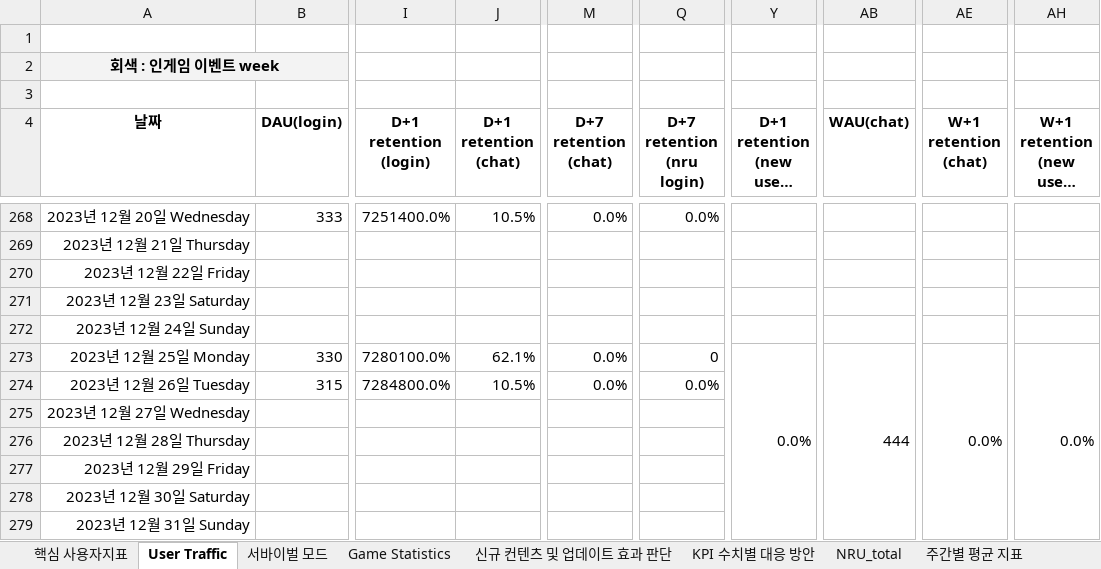
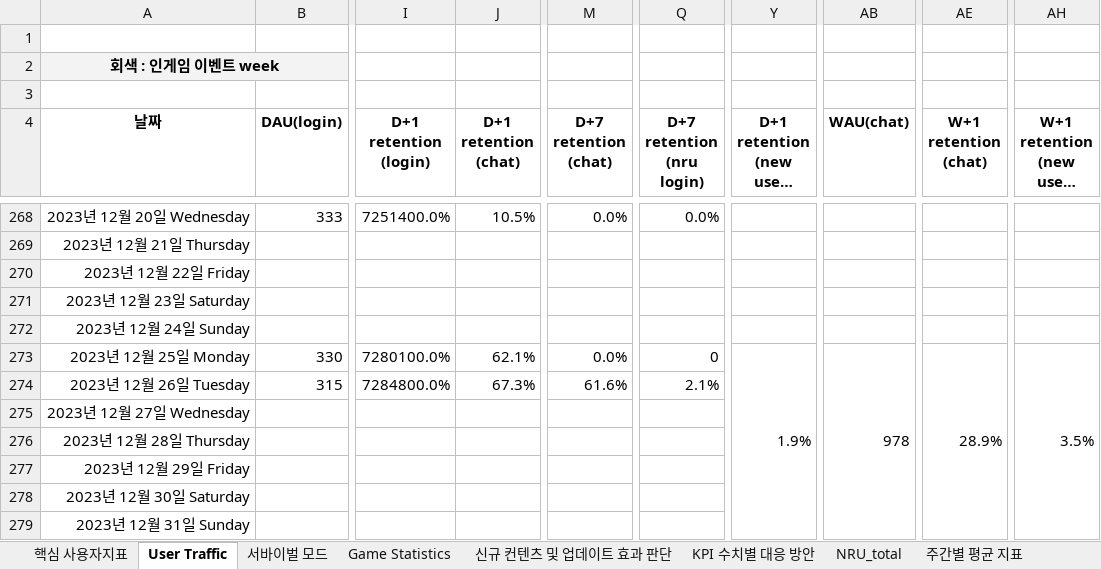
Before and after one commit to 121jsy/sr_analytics_1.0, an Excel workbook: 2023_스퀴즈런_사용자지표_.xlsx, sheet User Traffic, drawn as a sheet; only a part is shown, gaps mark what is left out; long unchanged cells end in …; values as stored, in another font and other column widths than the file's, no borders; conditional formats not drawn; the diff names each change by its address in the sheet, - before the commit and + after, or states it on an @@ line.

```diff
--- a/2023_스퀴즈런_사용자지표_.xlsx (sheet User Traffic)
+++ b/2023_스퀴즈런_사용자지표_.xlsx (sheet User Traffic)
-Y273 (D+1 retention (new users chat)): 0.0%
+Y273 (D+1 retention (new users chat)): 1.9%
-AB273 (WAU(chat)): 444
+AB273 (WAU(chat)): 978
-AE273 (W+1 retention (chat)): 0.0%
+AE273 (W+1 retention (chat)): 28.9%
-AH273 (W+1 retention (new users chat)): 0.0%
+AH273 (W+1 retention (new users chat)): 3.5%
-J274 (D+1 retention (chat)): 10.5%
+J274 (D+1 retention (chat)): 67.3%
-M274 (D+7 retention (chat)): 0.0%
+M274 (D+7 retention (chat)): 61.6%
-Q274 (D+7 retention (nru login)): 0.0%
+Q274 (D+7 retention (nru login)): 2.1%
```
